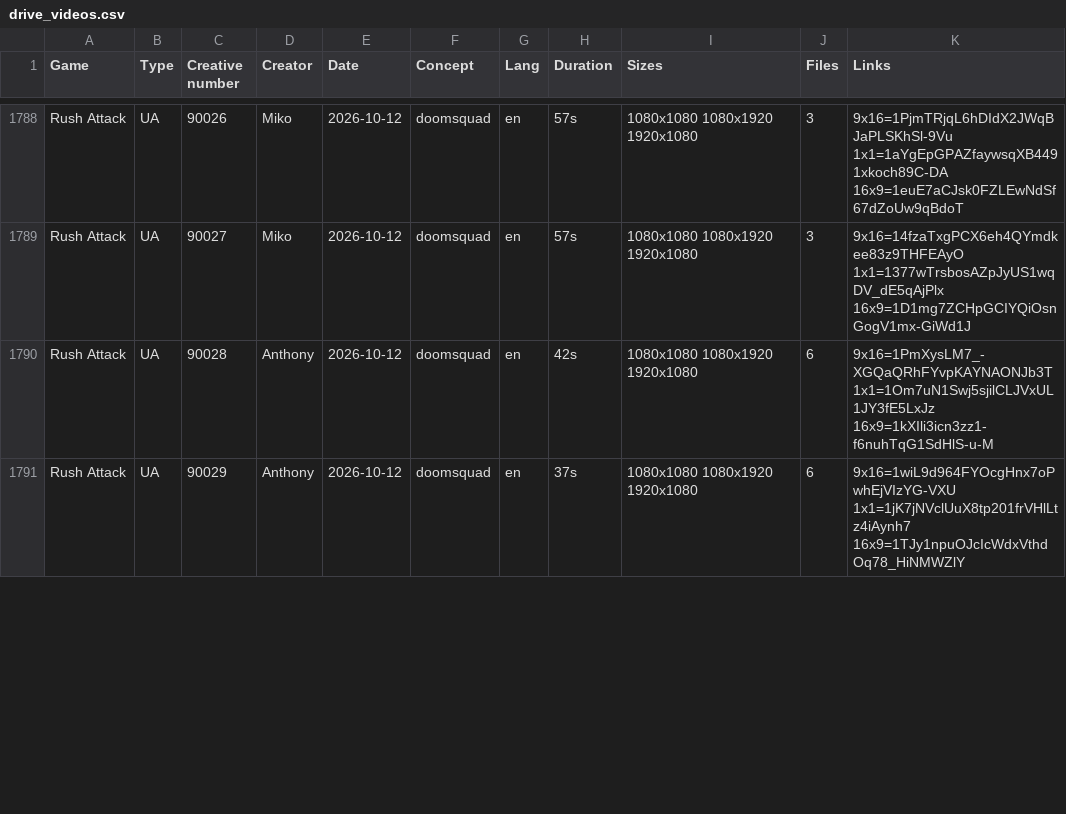
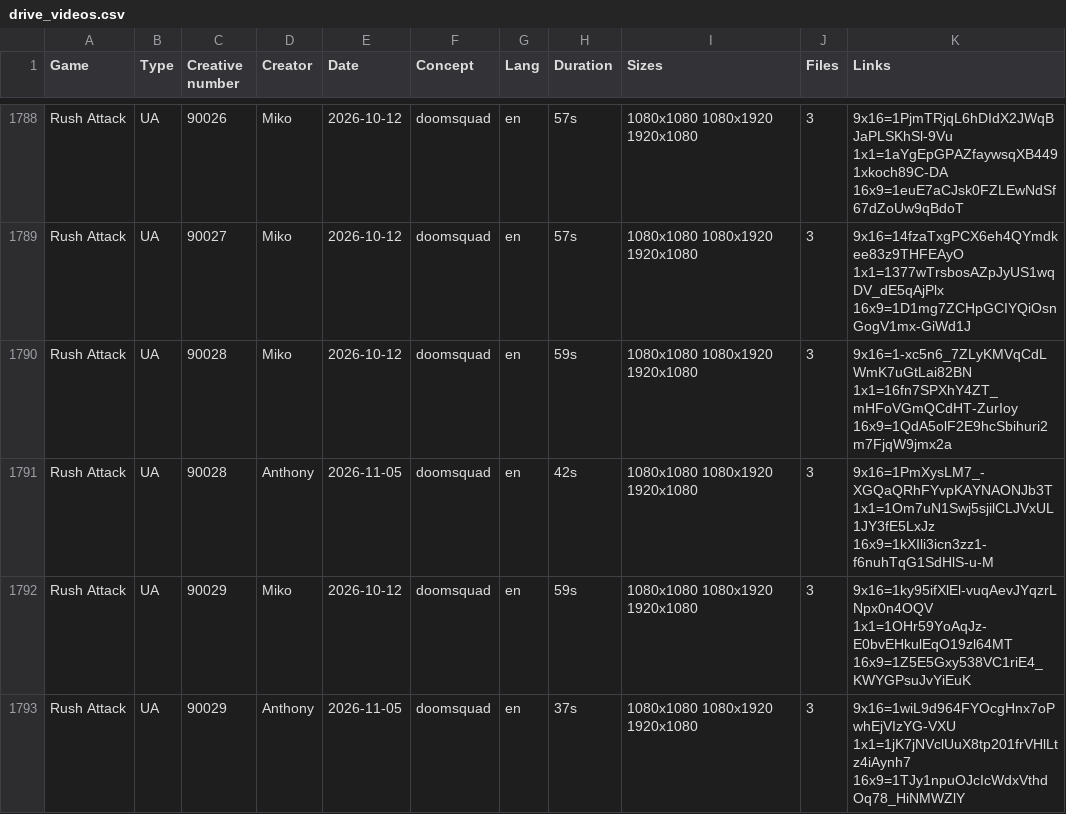
Before and after one commit to SCVN-Aaron/creative-tracker, a CSV file: data/drive_videos.csv, drawn as a sheet; only a part is shown, gaps mark what is left out; the diff covers the shown part only.

```diff
--- a/data/drive_videos.csv
+++ b/data/drive_videos.csv
@@ -1789,3 +1789,5 @@ Rush Attack,UA,90026,Miko,2026-10-12,doomsquad,en,57s,1080x1080 1080x1920 1920x1
 Rush Attack,UA,90027,Miko,2026-10-12,doomsquad,en,57s,1080x1080 1080x1920 1920x1080,3,9x16=14fzaTxgPCX6eh4QYmdkee83z9THFEAyO 1x1=1377wTrsbosAZpJyUS1wqDV_dE5qAjPlx 16x9=1D1mg7ZCHpGCIYQiOsnGogV1mx-GiWd1J
-Rush Attack,UA,90028,Anthony,2026-10-12,doomsquad,en,42s,1080x1080 1080x1920 1920x1080,6,9x16=1PmXysLM7_-XGQaQRhFYvpKAYNAONJb3T 1x1=1Om7uN1Swj5sjilCLJVxUL1JY3fE5LxJz 16x9=1kXIli3icn3zz1-f6nuhTqG1SdHlS-u-M
-Rush Attack,UA,90029,Anthony,2026-10-12,doomsquad,en,37s,1080x1080 1080x1920 1920x1080,6,9x16=1wiL9d964FYOcgHnx7oPwhEjVIzYG-VXU 1x1=1jK7jNVclUuX8tp201frVHlLtz4iAynh7 16x9=1TJy1npuOJcIcWdxVthdOq78_HiNMWZlY
+Rush Attack,UA,90028,Miko,2026-10-12,doomsquad,en,59s,1080x1080 1080x1920 1920x1080,3,9x16=1-xc5n6_7ZLyKMVqCdLWmK7uGtLai82BN 1x1=16fn7SPXhY4ZT_mHFoVGmQCdHT-ZurIoy 16x9=1QdA5olF2E9hcSbihuri2m7FjqW9jmx2a
+Rush Attack,UA,90028,Anthony,2026-11-05,doomsquad,en,42s,1080x1080 1080x1920 1920x1080,3,9x16=1PmXysLM7_-XGQaQRhFYvpKAYNAONJb3T 1x1=1Om7uN1Swj5sjilCLJVxUL1JY3fE5LxJz 16x9=1kXIli3icn3zz1-f6nuhTqG1SdHlS-u-M
+Rush Attack,UA,90029,Miko,2026-10-12,doomsquad,en,59s,1080x1080 1080x1920 1920x1080,3,9x16=1ky95ifXlEl-vuqAevJYqzrLNpx0n4OQV 1x1=1OHr59YoAqJz-E0bvEHkulEqO19zl64MT 16x9=1Z5E5Gxy538VC1riE4_KWYGPsuJvYiEuK
+Rush Attack,UA,90029,Anthony,2026-11-05,doomsquad,en,37s,1080x1080 1080x1920 1920x1080,3,9x16=1wiL9d964FYOcgHnx7oPwhEjVIzYG-VXU 1x1=1jK7jNVclUuX8tp201frVHlLtz4iAynh7 16x9=1TJy1npuOJcIcWdxVthdOq78_HiNMWZlY
```
Also changed, not shown: 6 added rows and 15 edited cells elsewhere in this file, data/drive_creator_game.csv, data/drive_creator_month.csv, 3 other files.
